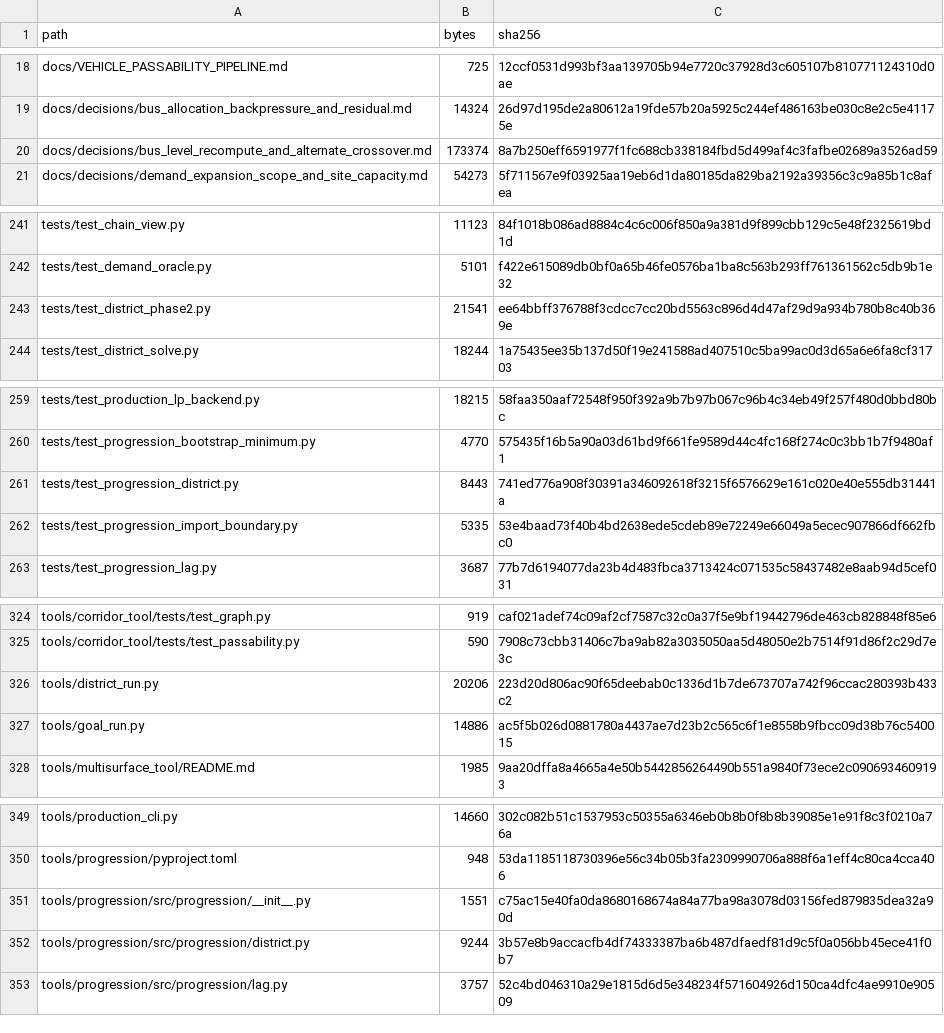
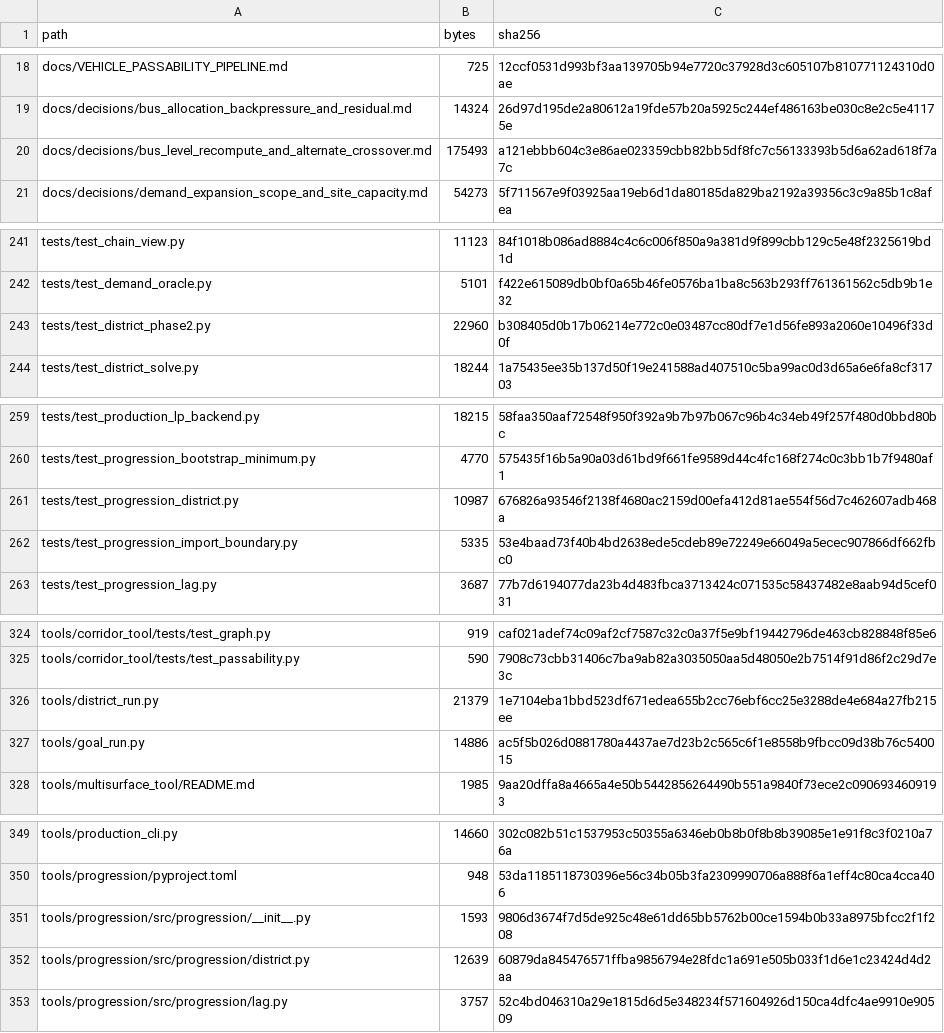
Before and after one commit to GMcDowellJr/satisfactory_progression_planner, a CSV file: REPO_MANIFEST.csv, drawn as a sheet; only a part is shown, gaps mark what is left out.

```diff
--- a/REPO_MANIFEST.csv
+++ b/REPO_MANIFEST.csv
@@ -19,3 +19,3 @@ docs/VEHICLE_PASSABILITY_PIPELINE.md,725,12ccf0531d993bf3aa139705b94e7720c37928d
 docs/decisions/bus_allocation_backpressure_and_residual.md,14324,26d97d195de2a80612a19fde57b20a5925c244ef486163be030c8e2c5e41175e
-docs/decisions/bus_level_recompute_and_alternate_crossover.md,173374,8a7b250eff6591977f1fc688cb338184fbd5d499af4c3fafbe02689a3526ad59
+docs/decisions/bus_level_recompute_and_alternate_crossover.md,175493,a121ebbb604c3e86ae023359cbb82bb5df8fc7c56133393b5d6a62ad618f7a7c
 docs/decisions/demand_expansion_scope_and_site_capacity.md,54273,5f711567e9f03925aa19eb6d1da80185da829ba2192a39356c3c9a85b1c8afea
@@ -242,3 +242,3 @@ tests/test_chain_view.py,11123,84f1018b086ad8884c4c6c006f850a9a381d9f899cbb129c5
 tests/test_demand_oracle.py,5101,f422e615089db0bf0a65b46fe0576ba1ba8c563b293ff761361562c5db9b1e32
-tests/test_district_phase2.py,21541,ee64bbff376788f3cdcc7cc20bd5563c896d4d47af29d9a934b780b8c40b369e
+tests/test_district_phase2.py,22960,b308405d0b17b06214e772c0e03487cc80df7e1d56fe893a2060e10496f33d0f
 tests/test_district_solve.py,18244,1a75435ee35b137d50f19e241588ad407510c5ba99ac0d3d65a6e6fa8cf31703
@@ -260,3 +260,3 @@ tests/test_production_lp_backend.py,18215,58faa350aaf72548f950f392a9b7b97b067c96
 tests/test_progression_bootstrap_minimum.py,4770,575435f16b5a90a03d61bd9f661fe9589d44c4fc168f274c0c3bb1b7f9480af1
-tests/test_progression_district.py,8443,741ed776a908f30391a346092618f3215f6576629e161c020e40e555db31441a
+tests/test_progression_district.py,10987,676826a93546f2138f4680ac2159d00efa412d81ae554f56d7c462607adb468a
 tests/test_progression_import_boundary.py,5335,53e4baad73f40b4bd2638ede5cdeb89e72249e66049a5ecec907866df662fbc0
@@ -325,3 +325,3 @@ tools/corridor_tool/tests/test_graph.py,919,caf021adef74c09af2cf7587c32c0a37f5e9
 tools/corridor_tool/tests/test_passability.py,590,7908c73cbb31406c7ba9ab82a3035050aa5d48050e2b7514f91d86f2c29d7e3c
-tools/district_run.py,20206,223d20d806ac90f65deebab0c1336d1b7de673707a742f96ccac280393b433c2
+tools/district_run.py,21379,1e7104eba1bbd523df671edea655b2cc76ebf6cc25e3288de4e684a27fb215ee
 tools/goal_run.py,14886,ac5f5b026d0881780a4437ae7d23b2c565c6f1e8558b9fbcc09d38b76c540015
@@ -350,4 +350,4 @@ tools/production_cli.py,14660,302c082b51c1537953c50355a6346eb0b8b0f8b8b39085e1e9
 tools/progression/pyproject.toml,948,53da1185118730396e56c34b05b3fa2309990706a888f6a1eff4c80ca4cca406
-tools/progression/src/progression/__init__.py,1551,c75ac15e40fa0da8680168674a84a77ba98a3078d03156fed879835dea32a90d
-tools/progression/src/progression/district.py,9244,3b57e8b9accacfb4df74333387ba6b487dfaedf81d9c5f0a056bb45ece41f0b7
+tools/progression/src/progression/__init__.py,1593,9806d3674f7d5de925c48e61dd65bb5762b00ce1594b0b33a8975bfcc2f1f208
+tools/progression/src/progression/district.py,12639,60879da845476571ffba9856794e28fdc1a691e505b033f1d6e1c23424d4d2aa
 tools/progression/src/progression/lag.py,3757,52c4bd046310a29e1815d6d5e348234f571604926d150ca4dfc4ae9910e90509
```
